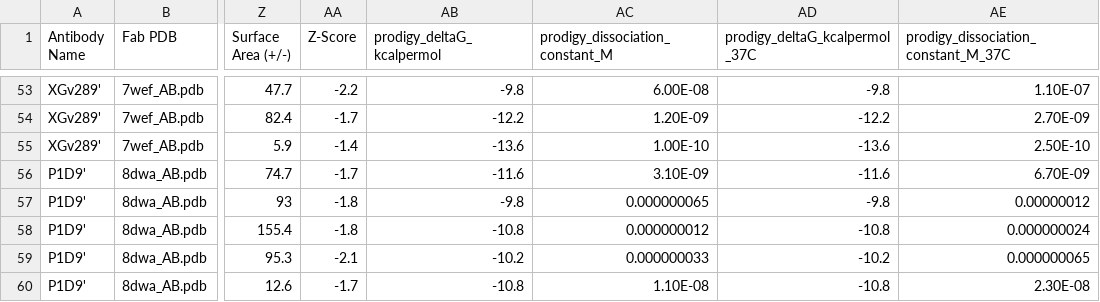
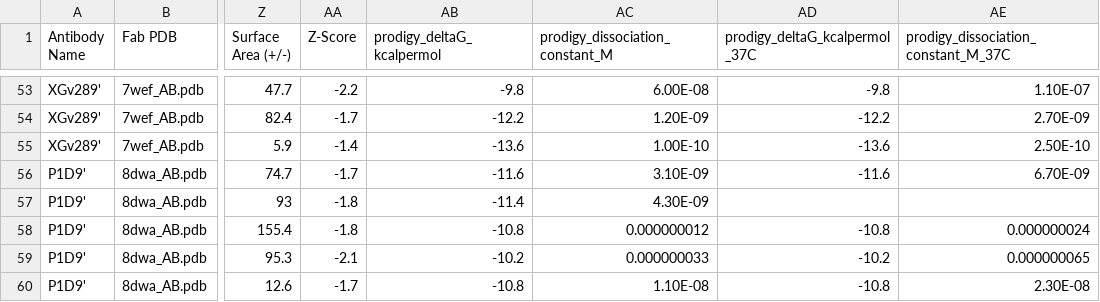
Before and after one commit to colbyford/SARS-CoV-2_BA.2.86_Spike-RBD_Predictions, a CSV file: FinalTables/HADDOCK_Results_FINAL.csv, drawn as a sheet; only a part is shown, gaps mark what is left out; the diff names each change by its address in the sheet, - before the commit and + after, or states it on an @@ line.

Commit message:
preliminary PRODIGY Rerun

```diff
--- a/FinalTables/HADDOCK_Results_FINAL.csv
+++ b/FinalTables/HADDOCK_Results_FINAL.csv
-AB57 (prodigy_deltaG_kcalpermol): -9.8
+AB57 (prodigy_deltaG_kcalpermol): -11.4
-AC57 (prodigy_dissociation_constant_M): 0.000000065
+AC57 (prodigy_dissociation_constant_M): 4.30E-09
-AD57 (prodigy_deltaG_kcalpermol_37C): -9.8
+AD57 (prodigy_deltaG_kcalpermol_37C): (empty)
-AE57: 0.00000012
+AE57: (empty)
```
Also changed, not shown: 2 other files.
